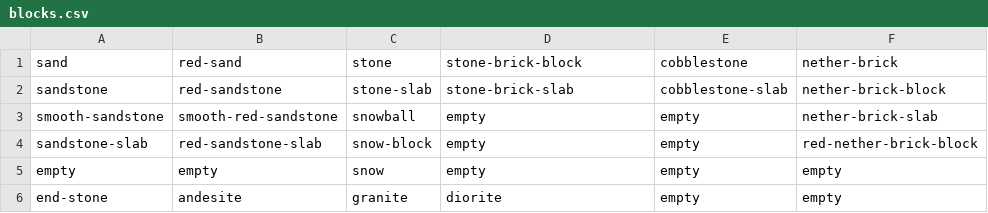
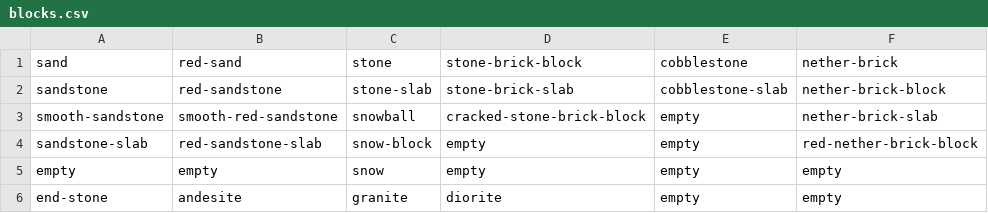
Before and after one commit to Sheridan/minecraft-automation, a CSV file: config/big-chests-for-train/blocks.csv, drawn as a sheet; only a part is shown; the diff names each change by its address in the sheet, - before the commit and + after, or states it on an @@ line.

```diff
--- a/config/big-chests-for-train/blocks.csv
+++ b/config/big-chests-for-train/blocks.csv
-D3 (stone-brick-block): empty
+D3 (stone-brick-block): cracked-stone-brick-block
```
Also changed, not shown: 2 other files.
